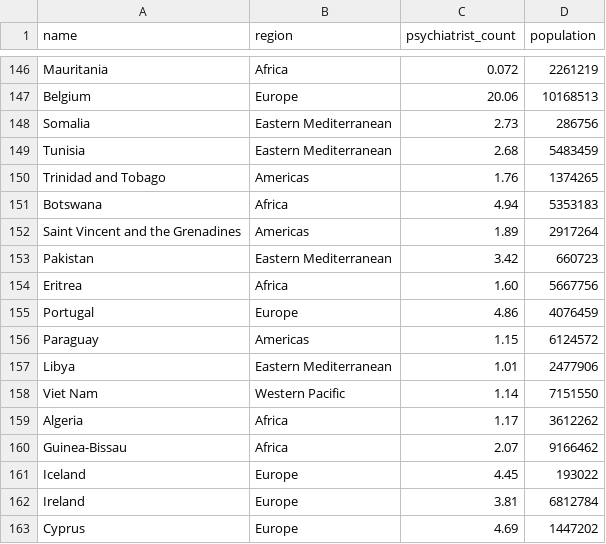
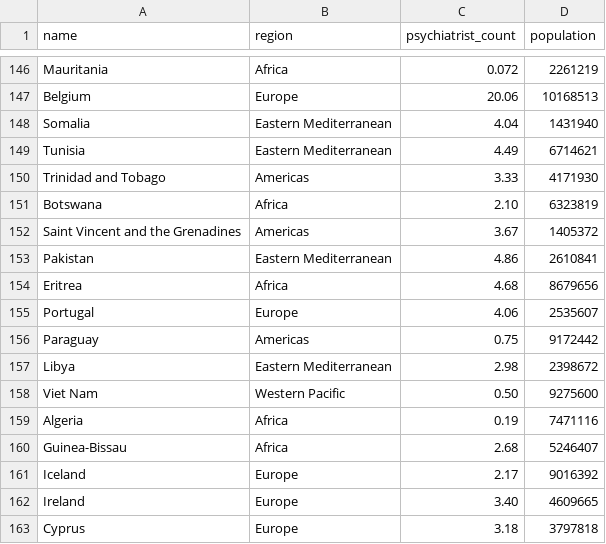
Before and after one commit to mattliu-mygit/Snyk-Crawler, a CSV file: processed/country.csv, drawn as a sheet; only a part is shown, gaps mark what is left out; the diff covers the shown part only.

```diff
--- a/processed/country.csv
+++ b/processed/country.csv
@@ -147,17 +147,17 @@ Mauritania,Africa,0.072,2261219
 Belgium,Europe,20.06,10168513
-Somalia,Eastern Mediterranean,2.73,286756
-Tunisia,Eastern Mediterranean,2.68,5483459
-Trinidad and Tobago,Americas,1.76,1374265
-Botswana,Africa,4.94,5353183
-Saint Vincent and the Grenadines,Americas,1.89,2917264
-Pakistan,Eastern Mediterranean,3.42,660723
-Eritrea,Africa,1.60,5667756
-Portugal,Europe,4.86,4076459
-Paraguay,Americas,1.15,6124572
-Libya,Eastern Mediterranean,1.01,2477906
-Viet Nam,Western Pacific,1.14,7151550
-Algeria,Africa,1.17,3612262
-Guinea-Bissau,Africa,2.07,9166462
-Iceland,Europe,4.45,193022
-Ireland,Europe,3.81,6812784
-Cyprus,Europe,4.69,1447202
+Somalia,Eastern Mediterranean,4.04,1431940
+Tunisia,Eastern Mediterranean,4.49,6714621
+Trinidad and Tobago,Americas,3.33,4171930
+Botswana,Africa,2.10,6323819
+Saint Vincent and the Grenadines,Americas,3.67,1405372
+Pakistan,Eastern Mediterranean,4.86,2610841
+Eritrea,Africa,4.68,8679656
+Portugal,Europe,4.06,2535607
+Paraguay,Americas,0.75,9172442
+Libya,Eastern Mediterranean,2.98,2398672
+Viet Nam,Western Pacific,0.50,9275600
+Algeria,Africa,0.19,7471116
+Guinea-Bissau,Africa,2.68,5246407
+Iceland,Europe,2.17,9016392
+Ireland,Europe,3.40,4609665
+Cyprus,Europe,3.18,3797818
```
Also changed, not shown: 71 edited cells elsewhere in this file, processed/day_treatment.csv, processed/mhu.csv, 1 other file.
